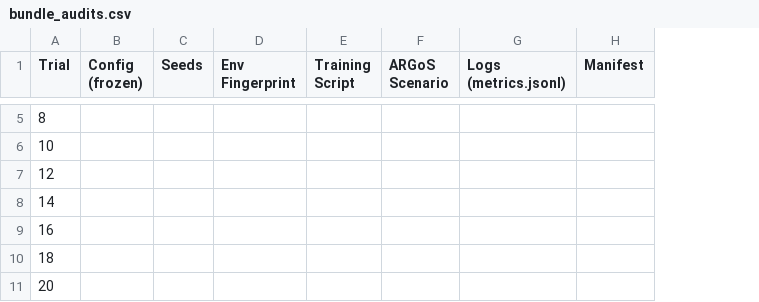
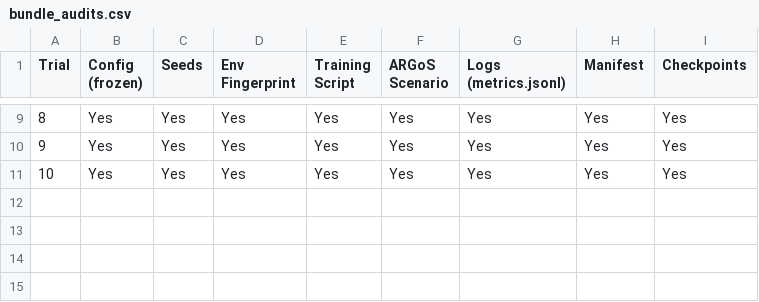
Before and after one commit to tombackert/margos, a CSV file: docs/experiments/evidence/SRQ5/bundle_audits.csv, drawn as a sheet; only a part is shown, gaps mark what is left out; removed rows and columns are numbered as before the commit, all else as after; the diff covers the shown part only; the diff names each change by its address in the sheet, - before the commit and + after, or states it on an @@ line.

```diff
--- a/docs/experiments/evidence/SRQ5/bundle_audits.csv
+++ b/docs/experiments/evidence/SRQ5/bundle_audits.csv
+column I (Checkpoints), row 9: Yes; row 11: Yes
-B9 (Config (frozen)): (empty)
+B9 (Config (frozen)): Yes
-C9 (Seeds): (empty)
+C9 (Seeds): Yes
-D9 (Env Fingerprint): (empty)
+D9 (Env Fingerprint): Yes
-E9 (Training Script): (empty)
+E9 (Training Script): Yes
-F9 (ARGoS Scenario): (empty)
+F9 (ARGoS Scenario): Yes
-G9 (Logs (metrics.jsonl)): (empty)
+G9 (Logs (metrics.jsonl)): Yes
-H9 (Manifest): (empty)
+H9 (Manifest): Yes
+row 10: 9 | Yes | Yes | Yes | Yes | Yes | Yes | Yes | Yes
-B11 (Config (frozen)): (empty)
+B11 (Config (frozen)): Yes
-C11 (Seeds): (empty)
+C11 (Seeds): Yes
-D11 (Env Fingerprint): (empty)
+D11 (Env Fingerprint): Yes
-E11 (Training Script): (empty)
+E11 (Training Script): Yes
-F11 (ARGoS Scenario): (empty)
+F11 (ARGoS Scenario): Yes
-G11 (Logs (metrics.jsonl)): (empty)
+G11 (Logs (metrics.jsonl)): Yes
-H11 (Manifest): (empty)
+H11 (Manifest): Yes
-row 7: 12
-row 8: 14
-row 9: 16
-row 10: 18
-row 11: 20
```
Also changed, not shown: 4 added rows and 21 edited cells elsewhere in this file, docs/experiments/evidence/SRQ5/trial_data.csv, 2 other files.
